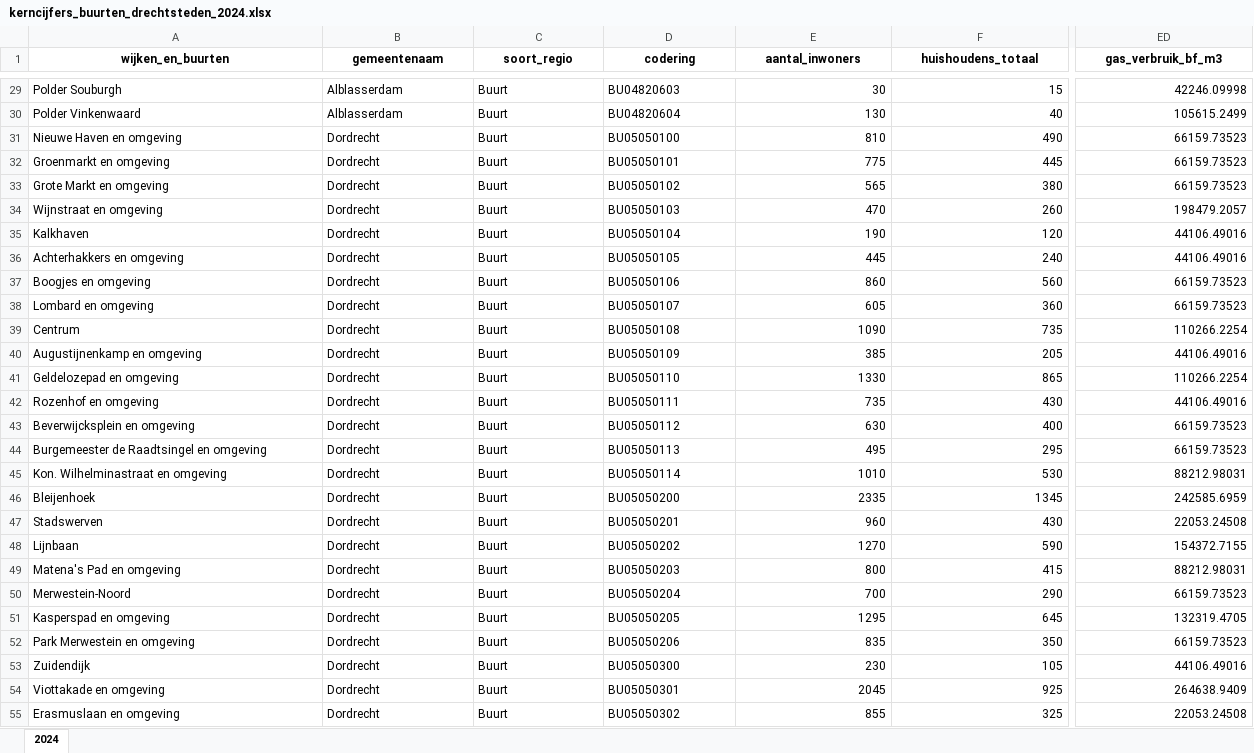
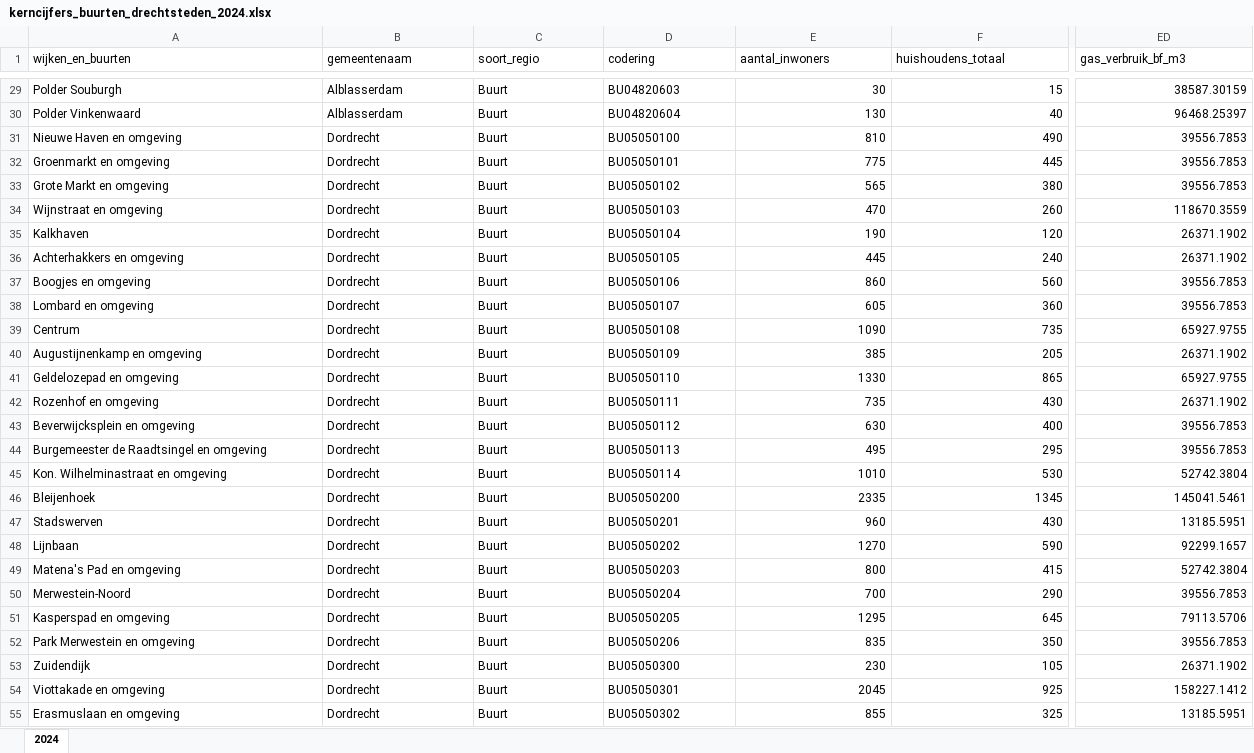
Before and after one commit to Zenmo/data_Generic, an Excel workbook: RES/processed_data_from_loader/buurten/kerncijfers_buurten_drechtsteden_2024.xlsx, sheet 2024, drawn as a sheet; only a part is shown, gaps mark what is left out; values as stored, in another font and other column widths than the file's, no borders; the diff covers the shown part only; the diff names each change by its address in the sheet, - before the commit and + after, or states it on an @@ line.

```diff
--- a/RES/processed_data_from_loader/buurten/kerncijfers_buurten_drechtsteden_2024.xlsx (sheet 2024)
+++ b/RES/processed_data_from_loader/buurten/kerncijfers_buurten_drechtsteden_2024.xlsx (sheet 2024)
@@ A1:ED1 bold: on → off, alignment: center → left @@
-ED29 (gas_verbruik_bf_m3): 42246.09998
+ED29 (gas_verbruik_bf_m3): 38587.30159
-ED30 (gas_verbruik_bf_m3): 105615.2499
+ED30 (gas_verbruik_bf_m3): 96468.25397
-ED31:ED33 (gas_verbruik_bf_m3): 66159.73523
+ED31:ED33 (gas_verbruik_bf_m3): 39556.7853
-ED34 (gas_verbruik_bf_m3): 198479.2057
+ED34 (gas_verbruik_bf_m3): 118670.3559
-ED35:ED36 (gas_verbruik_bf_m3): 44106.49016
+ED35:ED36 (gas_verbruik_bf_m3): 26371.1902
-ED37:ED38 (gas_verbruik_bf_m3): 66159.73523
+ED37:ED38 (gas_verbruik_bf_m3): 39556.7853
-ED39 (gas_verbruik_bf_m3): 110266.2254
+ED39 (gas_verbruik_bf_m3): 65927.9755
-ED40 (gas_verbruik_bf_m3): 44106.49016
+ED40 (gas_verbruik_bf_m3): 26371.1902
-ED41 (gas_verbruik_bf_m3): 110266.2254
+ED41 (gas_verbruik_bf_m3): 65927.9755
-ED42 (gas_verbruik_bf_m3): 44106.49016
+ED42 (gas_verbruik_bf_m3): 26371.1902
-ED43:ED44 (gas_verbruik_bf_m3): 66159.73523
+ED43:ED44 (gas_verbruik_bf_m3): 39556.7853
-ED45 (gas_verbruik_bf_m3): 88212.98031
+ED45 (gas_verbruik_bf_m3): 52742.3804
-ED46 (gas_verbruik_bf_m3): 242585.6959
+ED46 (gas_verbruik_bf_m3): 145041.5461
-ED47 (gas_verbruik_bf_m3): 22053.24508
+ED47 (gas_verbruik_bf_m3): 13185.5951
-ED48 (gas_verbruik_bf_m3): 154372.7155
+ED48 (gas_verbruik_bf_m3): 92299.1657
-ED49 (gas_verbruik_bf_m3): 88212.98031
+ED49 (gas_verbruik_bf_m3): 52742.3804
-ED50 (gas_verbruik_bf_m3): 66159.73523
+ED50 (gas_verbruik_bf_m3): 39556.7853
-ED51 (gas_verbruik_bf_m3): 132319.4705
+ED51 (gas_verbruik_bf_m3): 79113.5706
-ED52 (gas_verbruik_bf_m3): 66159.73523
+ED52 (gas_verbruik_bf_m3): 39556.7853
-ED53 (gas_verbruik_bf_m3): 44106.49016
+ED53 (gas_verbruik_bf_m3): 26371.1902
-ED54 (gas_verbruik_bf_m3): 264638.9409
+ED54 (gas_verbruik_bf_m3): 158227.1412
-ED55 (gas_verbruik_bf_m3): 22053.24508
+ED55 (gas_verbruik_bf_m3): 13185.5951
```
Also changed, not shown: 302 edited cells and cell formats elsewhere in this sheet, RES/processed_data_from_loader/buurten/kerncijfers_buurten_drechtsteden_2023.xlsx, 20 other files.
